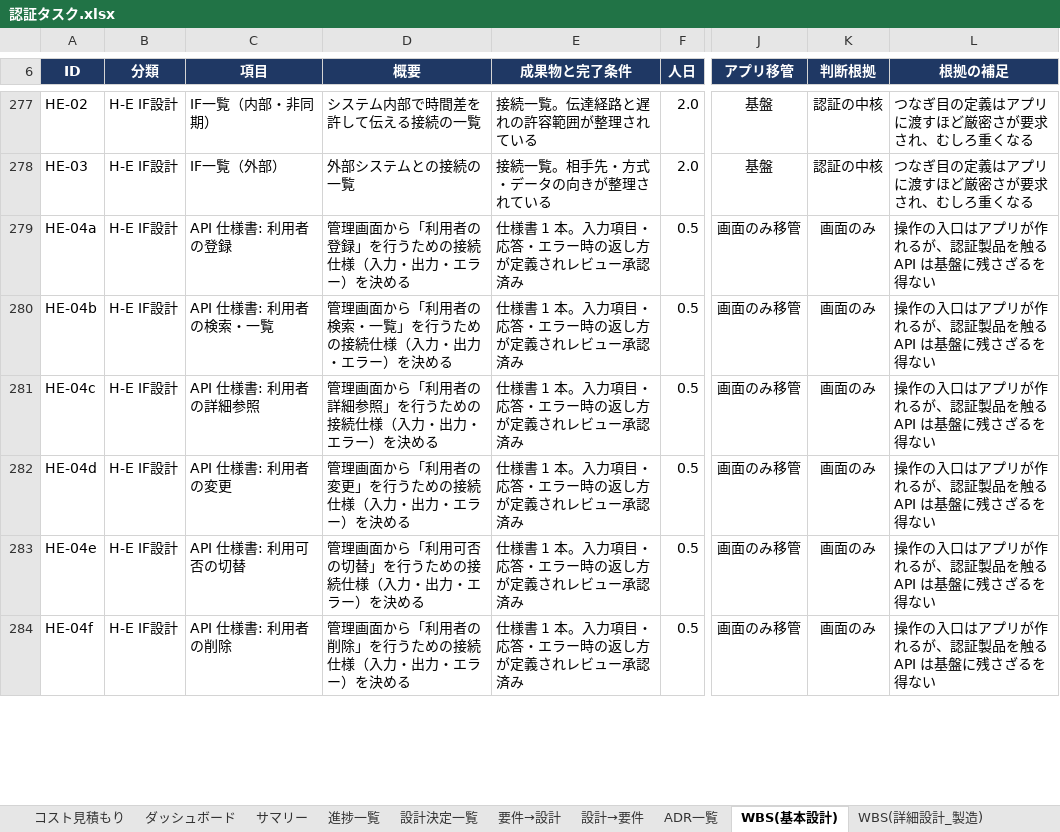
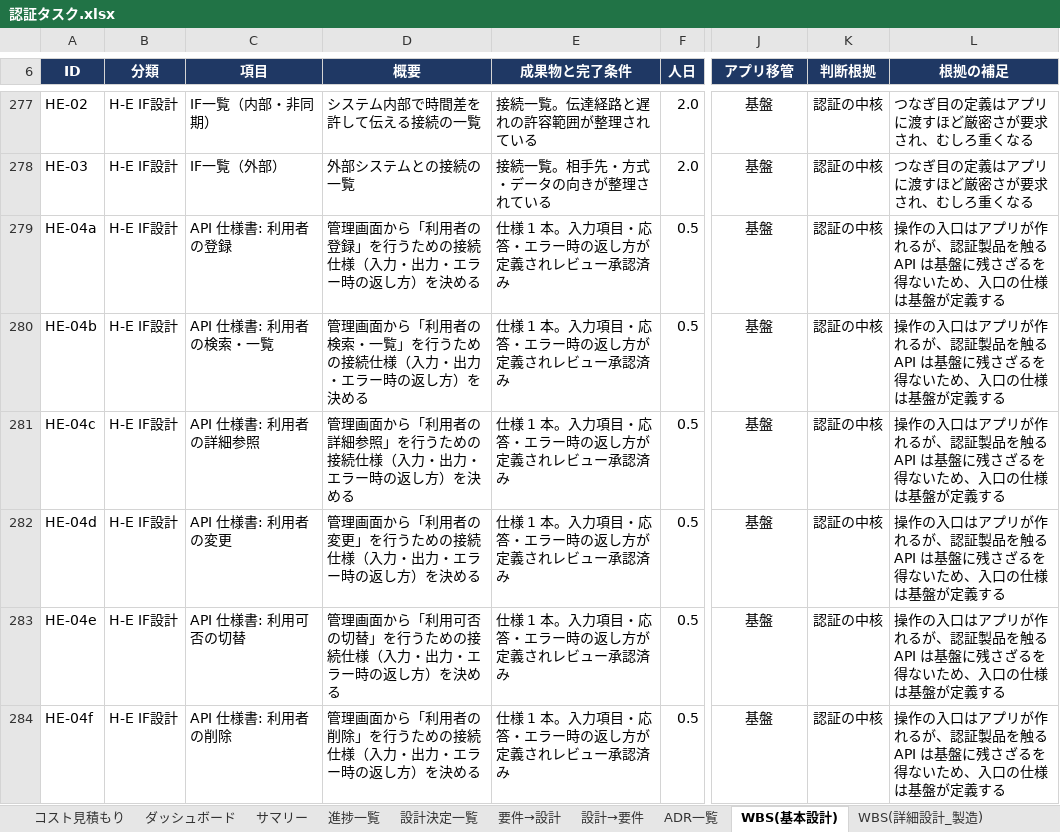
Before and after one commit to suepie/aws-atuh-poc, an Excel workbook: doc/excel/認証タスク.xlsx, sheet WBS(基本設計), drawn as a sheet; only a part is shown, gaps mark what is left out; values as stored, in another font and other column widths than the file's, no borders; conditional formats not drawn; the diff covers the shown part only; the diff names each change by its address in the sheet, - before the commit and + after, or states it on an @@ line.

Commit message:
ex

```diff
--- a/doc/excel/認証タスク.xlsx (sheet WBS(基本設計))
+++ b/doc/excel/認証タスク.xlsx (sheet WBS(基本設計))
-D279 (概要): 管理画面から「利用者の登録」を行うための接続仕様（入力・出力・エラー）を決める
+D279 (概要): 管理画面から「利用者の登録」を行うための接続仕様（入力・出力・エラー時の返し方）を決める
-E279:E284 (成果物と完了条件): 仕様書 1 本。入力項目・応答・エラー時の返し方が定義されレビュー承認済み
+E279:E284 (成果物と完了条件): 仕様 1 本。入力項目・応答・エラー時の返し方が定義されレビュー承認済み
-J279:J284 (アプリ移管): 画面のみ移管
+J279:J284 (アプリ移管): 基盤
-K279:K284 (判断根拠): 画面のみ
+K279:K284 (判断根拠): 認証の中核
-L279:L284 (根拠の補足): …を得ない
+L279:L284 (根拠の補足): …を得ないため、入口の仕様は基盤が定義する
-D280 (概要): 管理画面から「利用者の検索・一覧」を行うための接続仕様（入力・出力・エラー）を決める
+D280 (概要): 管理画面から「利用者の検索・一覧」を行うための接続仕様（入力・出力・エラー時の返し方）を決める
-D281 (概要): 管理画面から「利用者の詳細参照」を行うための接続仕様（入力・出力・エラー）を決める
+D281 (概要): 管理画面から「利用者の詳細参照」を行うための接続仕様（入力・出力・エラー時の返し方）を決める
-D282 (概要): 管理画面から「利用者の変更」を行うための接続仕様（入力・出力・エラー）を決める
+D282 (概要): 管理画面から「利用者の変更」を行うための接続仕様（入力・出力・エラー時の返し方）を決める
-D283 (概要): 管理画面から「利用可否の切替」を行うための接続仕様（入力・出力・エラー）を決める
+D283 (概要): 管理画面から「利用可否の切替」を行うための接続仕様（入力・出力・エラー時の返し方）を決める
-D284 (概要): 管理画面から「利用者の削除」を行うための接続仕様（入力・出力・エラー）を決める
+D284 (概要): 管理画面から「利用者の削除」を行うための接続仕様（入力・出力・エラー時の返し方）を決める
```
Also changed, not shown: 80 edited cells elsewhere in this sheet.
